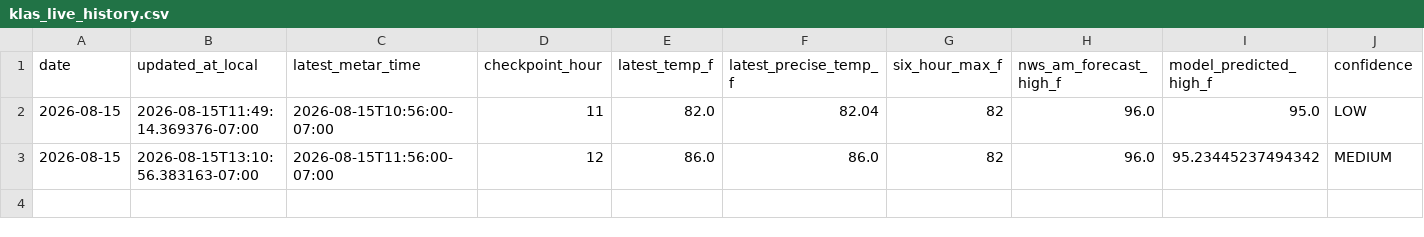
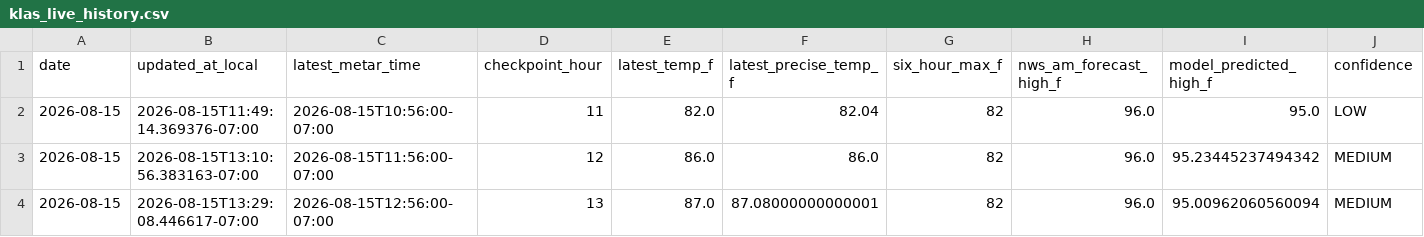
Before and after one commit to capecodbeachgirl/klas-live-model, a CSV file: data/live/klas_live_history.csv, drawn as a sheet; only a part is shown; rows hold the shown columns only; the diff names each change by its address in the sheet, - before the commit and + after, or states it on an @@ line.

```diff
--- a/data/live/klas_live_history.csv
+++ b/data/live/klas_live_history.csv
+row 4: 2026-08-15 | 2026-08-15T13:29:08.446617-07:00 | 2026-08-15T12:56:00-07:00 | 13 | 87.0 | 87.08000000000001 | 82 | 96.0 | 95.00962060560094 | MEDIUM
```
Also changed, not shown: 2 other files.
